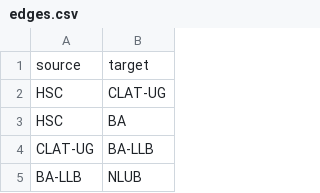
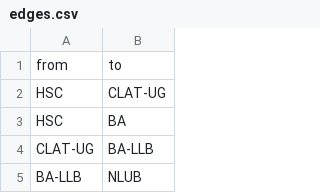
Before and after one commit to roshan-Kawale/data, a CSV file: edges.csv, drawn as a sheet; only a part is shown.

Commit message:
change soruce,target to from, to in edges

```diff
--- a/edges.csv
+++ b/edges.csv
@@ -1,2 +1,2 @@
-source,target
+from,to
 HSC,CLAT-UG
```
